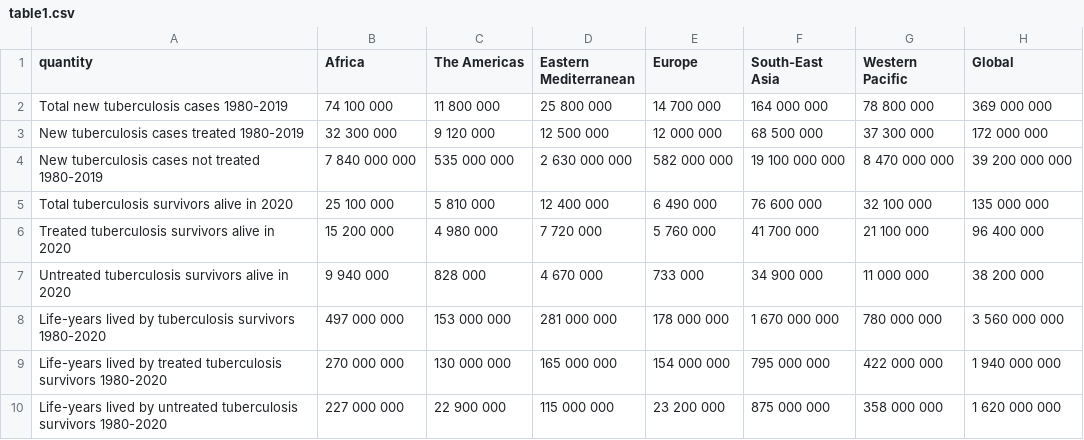
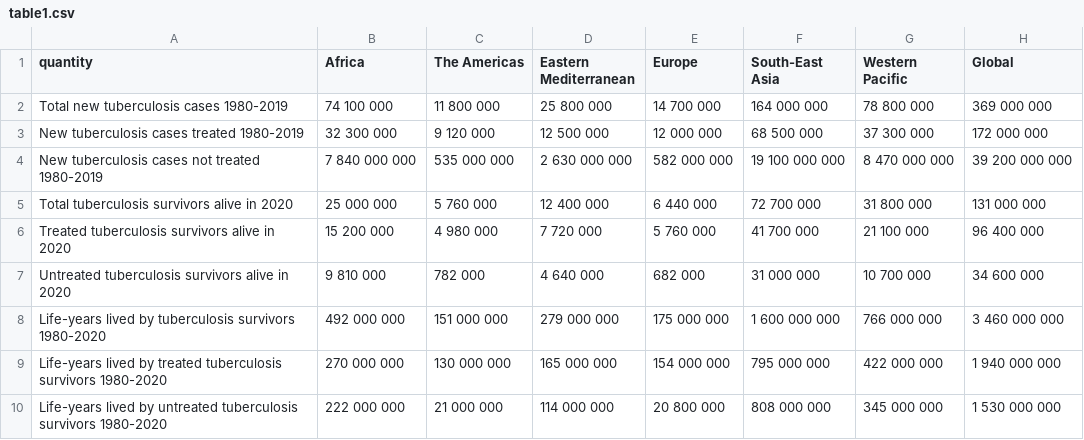
Before and after one commit to petedodd/post, a CSV file: figs/table1.csv, drawn as a sheet.

```diff
--- a/figs/table1.csv
+++ b/figs/table1.csv
@@ -4,7 +4,7 @@ New tuberculosis cases treated 1980-2019,   32 300 000,  9 120 000,   12 500 000
 New tuberculosis cases not treated 1980-2019,7 840 000 000,535 000 000,2 630 000 000,582 000 000,19 100 000 000,8 470 000 000,39 200 000 000
-Total tuberculosis survivors alive in 2020,   25 100 000,  5 810 000,   12 400 000,  6 490 000,    76 600 000,   32 100 000,   135 000 000
+Total tuberculosis survivors alive in 2020,   25 000 000,  5 760 000,   12 400 000,  6 440 000,    72 700 000,   31 800 000,   131 000 000
 Treated tuberculosis survivors alive in 2020,   15 200 000,  4 980 000,    7 720 000,  5 760 000,    41 700 000,   21 100 000,    96 400 000
-Untreated tuberculosis survivors alive in 2020,    9 940 000,    828 000,    4 670 000,    733 000,    34 900 000,   11 000 000,    38 200 000
-Life-years lived by tuberculosis survivors 1980-2020,  497 000 000,153 000 000,  281 000 000,178 000 000, 1 670 000 000,  780 000 000, 3 560 000 000
+Untreated tuberculosis survivors alive in 2020,    9 810 000,    782 000,    4 640 000,    682 000,    31 000 000,   10 700 000,    34 600 000
+Life-years lived by tuberculosis survivors 1980-2020,  492 000 000,151 000 000,  279 000 000,175 000 000, 1 600 000 000,  766 000 000, 3 460 000 000
 Life-years lived by treated tuberculosis survivors 1980-2020,  270 000 000,130 000 000,  165 000 000,154 000 000,   795 000 000,  422 000 000, 1 940 000 000
-Life-years lived by untreated tuberculosis survivors 1980-2020,  227 000 000, 22 900 000,  115 000 000, 23 200 000,   875 000 000,  358 000 000, 1 620 000 000
+Life-years lived by untreated tuberculosis survivors 1980-2020,  222 000 000, 21 000 000,  114 000 000, 20 800 000,   808 000 000,  345 000 000, 1 530 000 000
```
Also changed, not shown: figs/table1u.csv, 7 other files.
